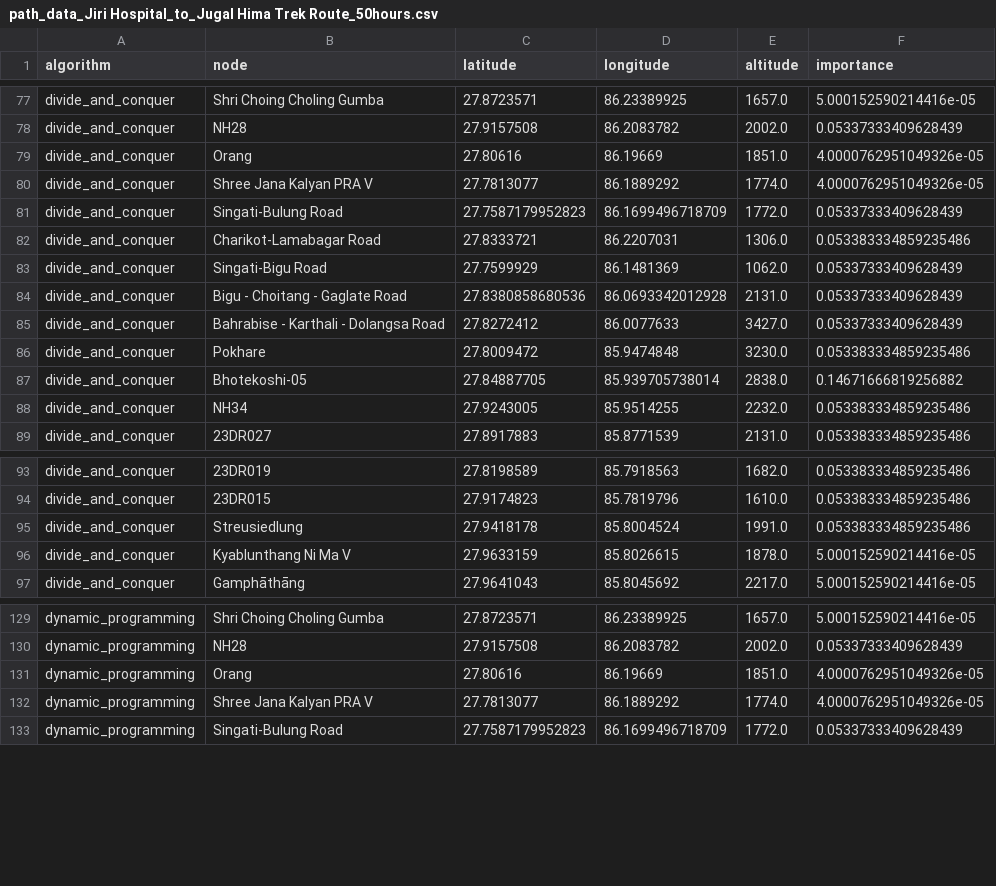
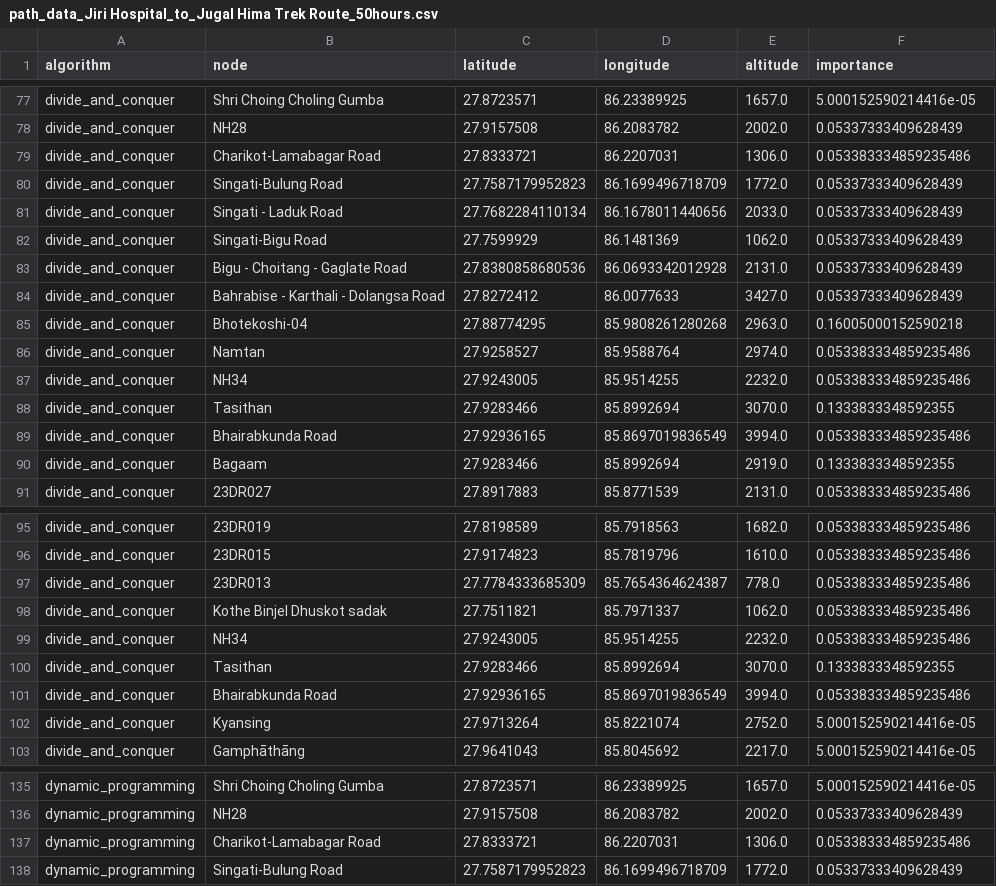
Before and after one commit to sahrohit/trekking-route-planner, a CSV file: dataset/result/path_data_Jiri Hospital_to_Jugal Hima Trek Route_50hours.csv, drawn as a sheet; only a part is shown, gaps mark what is left out; the diff covers the shown part only.

```diff
--- a/dataset/result/path_data_Jiri Hospital_to_Jugal Hima Trek Route_50hours.csv
+++ b/dataset/result/path_data_Jiri Hospital_to_Jugal Hima Trek Route_50hours.csv
@@ -78,6 +78,5 @@ divide_and_conquer,Shri Choing Choling Gumba,27.8723571,86.23389925,1657.0,5.000
 divide_and_conquer,NH28,27.9157508,86.2083782,2002.0,0.05337333409628439
-divide_and_conquer,Orang,27.80616,86.19669,1851.0,4.0000762951049326e-05
-divide_and_conquer,Shree Jana Kalyan PRA V,27.7813077,86.1889292,1774.0,4.0000762951049326e-05
+divide_and_conquer,Charikot-Lamabagar Road,27.8333721,86.2207031,1306.0,0.053383334859235486
 divide_and_conquer,Singati-Bulung Road,27.7587179952823,86.1699496718709,1772.0,0.05337333409628439
-divide_and_conquer,Charikot-Lamabagar Road,27.8333721,86.2207031,1306.0,0.053383334859235486
+divide_and_conquer,Singati - Laduk Road,27.7682284110134,86.1678011440656,2033.0,0.05337333409628439
 divide_and_conquer,Singati-Bigu Road,27.7599929,86.1481369,1062.0,0.05337333409628439
@@ -85,5 +84,8 @@ divide_and_conquer,Bigu - Choitang - Gaglate Road,27.8380858680536,86.0693342012
 divide_and_conquer,Bahrabise - Karthali - Dolangsa Road,27.8272412,86.0077633,3427.0,0.05337333409628439
-divide_and_conquer,Pokhare,27.8009472,85.9474848,3230.0,0.053383334859235486
-divide_and_conquer,Bhotekoshi-05,27.84887705,85.939705738014,2838.0,0.14671666819256882
+divide_and_conquer,Bhotekoshi-04,27.88774295,85.9808261280268,2963.0,0.16005000152590218
+divide_and_conquer,Namtan,27.9258527,85.9588764,2974.0,0.053383334859235486
 divide_and_conquer,NH34,27.9243005,85.9514255,2232.0,0.053383334859235486
+divide_and_conquer,Tasithan,27.9283466,85.8992694,3070.0,0.1333833348592355
+divide_and_conquer,Bhairabkunda Road,27.92936165,85.8697019836549,3994.0,0.053383334859235486
+divide_and_conquer,Bagaam,27.9283466,85.8992694,2919.0,0.1333833348592355
 divide_and_conquer,23DR027,27.8917883,85.8771539,2131.0,0.053383334859235486
@@ -94,4 +96,8 @@ divide_and_conquer,23DR019,27.8198589,85.7918563,1682.0,0.053383334859235486
 divide_and_conquer,23DR015,27.9174823,85.7819796,1610.0,0.053383334859235486
-divide_and_conquer,Streusiedlung,27.9418178,85.8004524,1991.0,0.053383334859235486
-divide_and_conquer,Kyablunthang Ni Ma V,27.9633159,85.8026615,1878.0,5.000152590214416e-05
+divide_and_conquer,23DR013,27.7784333685309,85.7654364624387,778.0,0.053383334859235486
+divide_and_conquer,Kothe Binjel Dhuskot sadak,27.7511821,85.7971337,1062.0,0.053383334859235486
+divide_and_conquer,NH34,27.9243005,85.9514255,2232.0,0.053383334859235486
+divide_and_conquer,Tasithan,27.9283466,85.8992694,3070.0,0.1333833348592355
+divide_and_conquer,Bhairabkunda Road,27.92936165,85.8697019836549,3994.0,0.053383334859235486
+divide_and_conquer,Kyansing,27.9713264,85.8221074,2752.0,5.000152590214416e-05
 divide_and_conquer,Gamphāthāng,27.9641043,85.8045692,2217.0,5.000152590214416e-05
@@ -130,4 +136,3 @@ dynamic_programming,Shri Choing Choling Gumba,27.8723571,86.23389925,1657.0,5.00
 dynamic_programming,NH28,27.9157508,86.2083782,2002.0,0.05337333409628439
-dynamic_programming,Orang,27.80616,86.19669,1851.0,4.0000762951049326e-05
-dynamic_programming,Shree Jana Kalyan PRA V,27.7813077,86.1889292,1774.0,4.0000762951049326e-05
+dynamic_programming,Charikot-Lamabagar Road,27.8333721,86.2207031,1306.0,0.053383334859235486
 dynamic_programming,Singati-Bulung Road,27.7587179952823,86.1699496718709,1772.0,0.05337333409628439
```
Also changed, not shown: 3 added rows, 3 removed rows, 4 moved rows and 20 edited cells elsewhere in this file, 19 other files.
